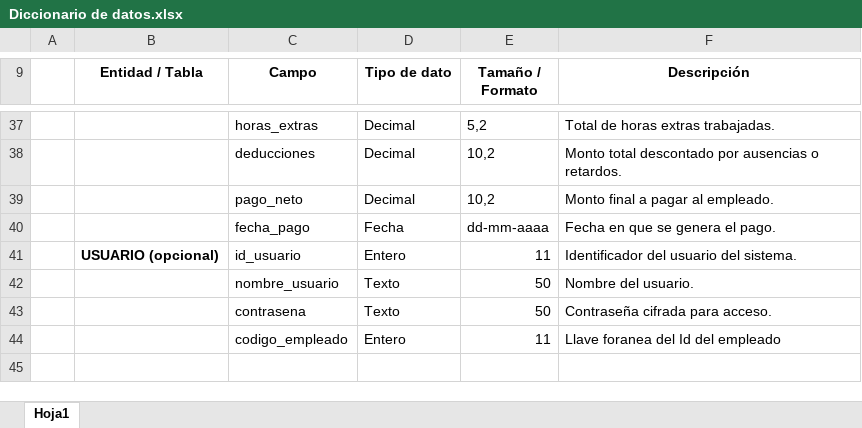
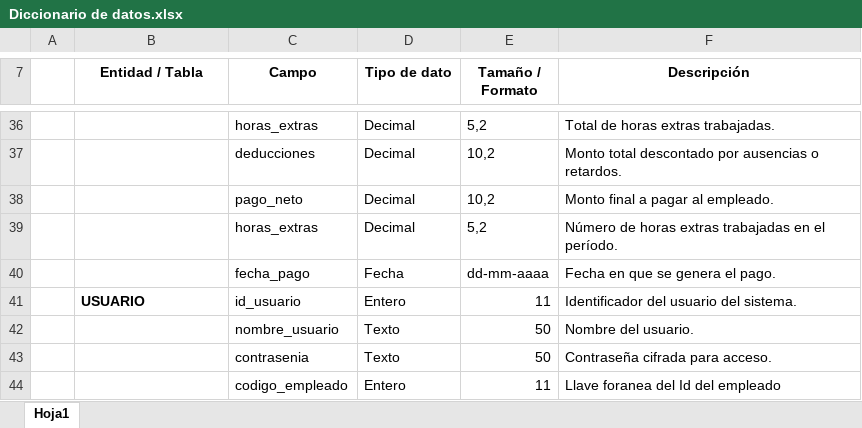
Before and after one commit to k100fuegos/ProyectoFinal_DAE, an Excel workbook: Diccionario de datos.xlsx, sheet Hoja1, drawn as a sheet; only a part is shown, gaps mark what is left out; values as stored, in another font and other column widths than the file's, no borders; the diff covers the shown part only; the diff names each change by its address in the sheet, - before the commit and + after, or states it on an @@ line.

```diff
--- a/Diccionario de datos.xlsx (sheet Hoja1)
+++ b/Diccionario de datos.xlsx (sheet Hoja1)
@@ row 26 moved to row 39: horas_extras @@
-B41 (Entidad / Tabla): USUARIO (opcional)
+B41 (Entidad / Tabla): USUARIO
-C43 (Campo): contrasena
+C43 (Campo): contrasenia
```
Also changed, not shown: 4 added rows, 4 removed rows and 5 edited cells elsewhere in this sheet, 2 other files.
